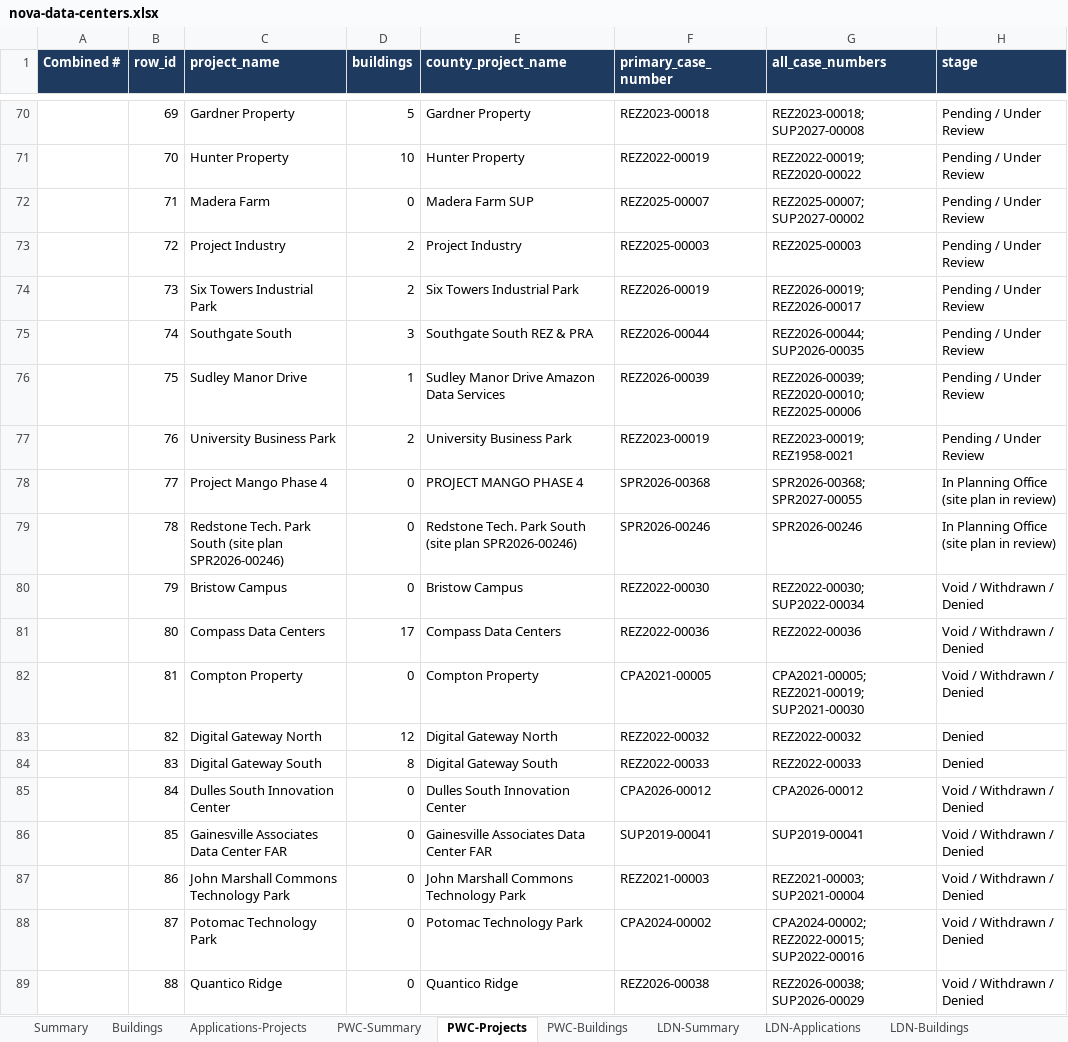
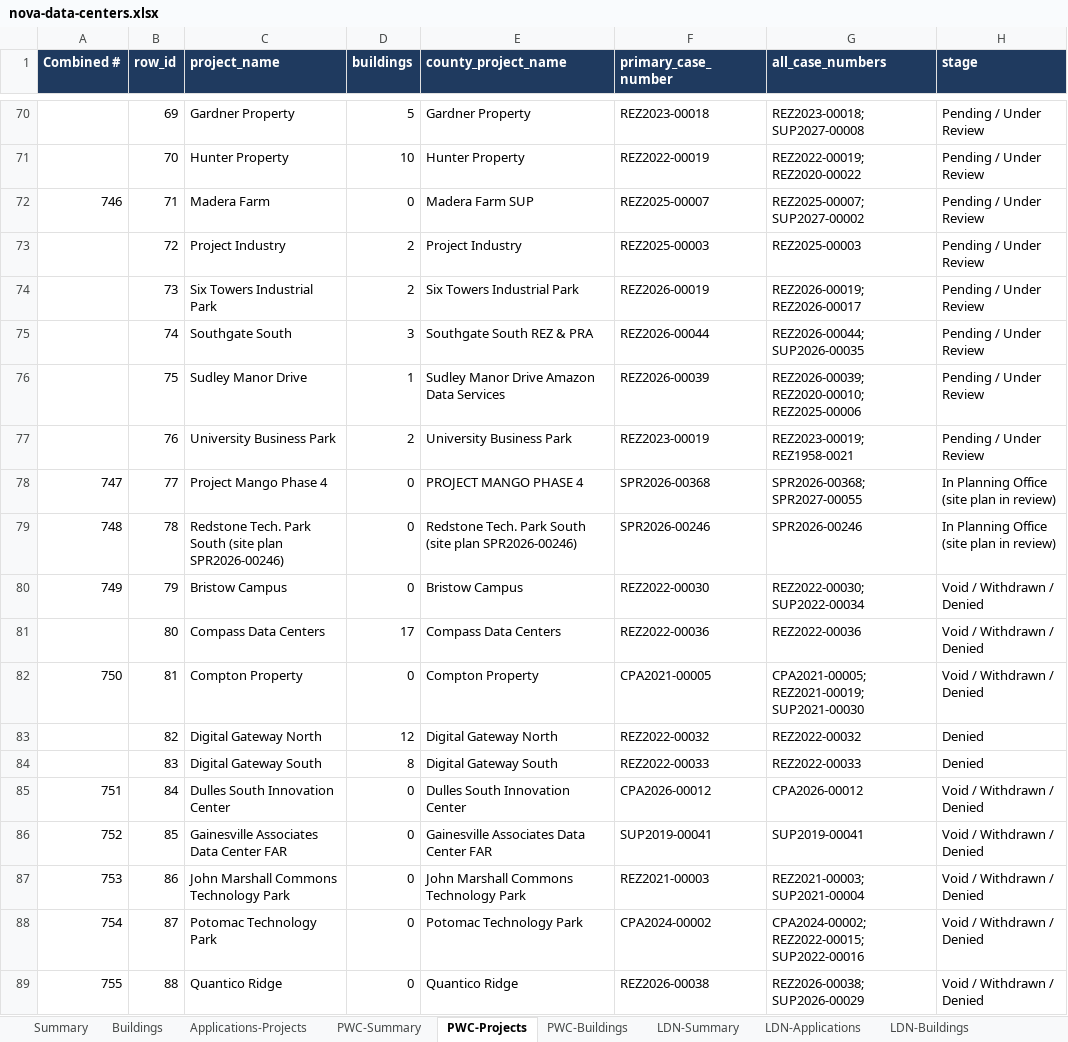
Before and after one commit to patharders-sketch/nova-data-centers-9875, an Excel workbook: nova-data-centers.xlsx, sheet PWC-Projects, drawn as a sheet; only a part is shown, gaps mark what is left out; values as stored, in another font and other column widths than the file's, no borders; the diff names each change by its address in the sheet, - before the commit and + after, or states it on an @@ line.

Commit message:
Add 10 approximate-location PWC projects (755 items)

```diff
--- a/nova-data-centers.xlsx (sheet PWC-Projects)
+++ b/nova-data-centers.xlsx (sheet PWC-Projects)
-A72 (Combined #): (empty)
+A72 (Combined #): 746
-A78 (Combined #): (empty)
+A78 (Combined #): 747
-A79 (Combined #): (empty)
+A79 (Combined #): 748
-A80 (Combined #): (empty)
+A80 (Combined #): 749
-A82 (Combined #): (empty)
+A82 (Combined #): 750
-A85 (Combined #): (empty)
+A85 (Combined #): 751
-A86 (Combined #): (empty)
+A86 (Combined #): 752
-A87 (Combined #): (empty)
+A87 (Combined #): 753
-A88 (Combined #): (empty)
+A88 (Combined #): 754
-A89 (Combined #): (empty)
+A89 (Combined #): 755
```
Also changed, not shown: sheet Applications-Projects, sheet Summary, sheet Buildings, 2 other files.
